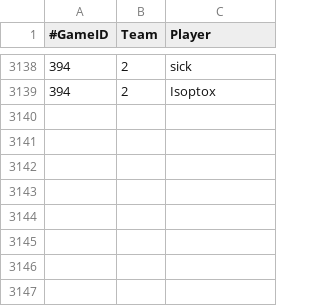
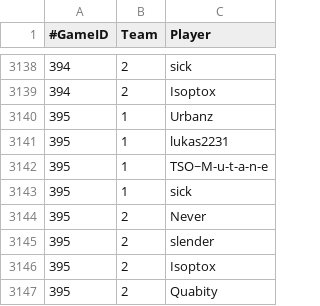
Before and after one commit to lfenart/elo, a CSV file: data/games.csv, drawn as a sheet; only a part is shown, gaps mark what is left out; the diff names each change by its address in the sheet, - before the commit and + after, or states it on an @@ line.

Commit message:
Add game 395

```diff
--- a/data/games.csv
+++ b/data/games.csv
+row 3140: 395 | 1 | Urbanz
+row 3141: 395 | 1 | lukas2231
+row 3142: 395 | 1 | TSO~M-u-t-a-n-e
+row 3143: 395 | 1 | sick
+row 3144: 395 | 2 | Never
+row 3145: 395 | 2 | slender
+row 3146: 395 | 2 | Isoptox
+row 3147: 395 | 2 | Quabity
```
